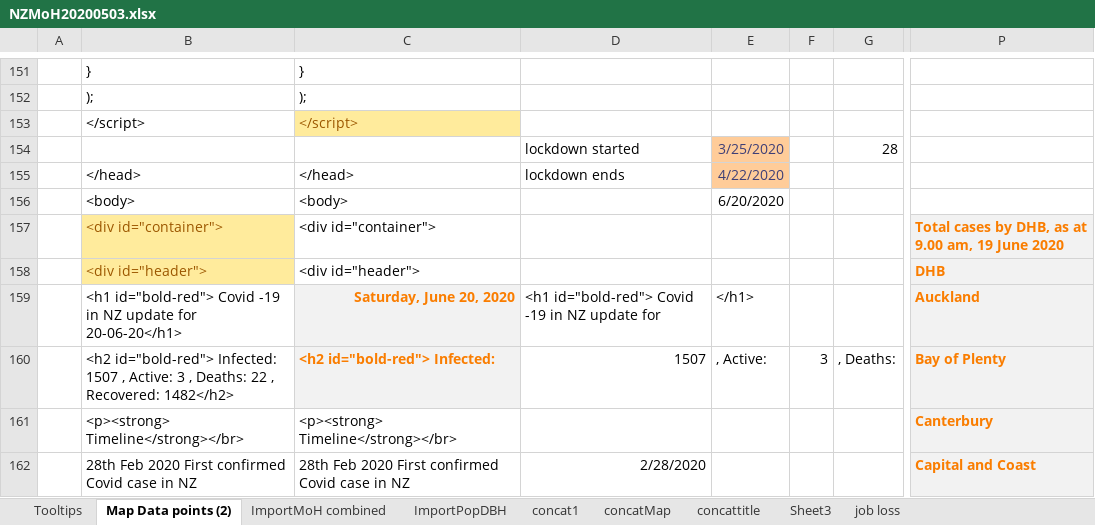
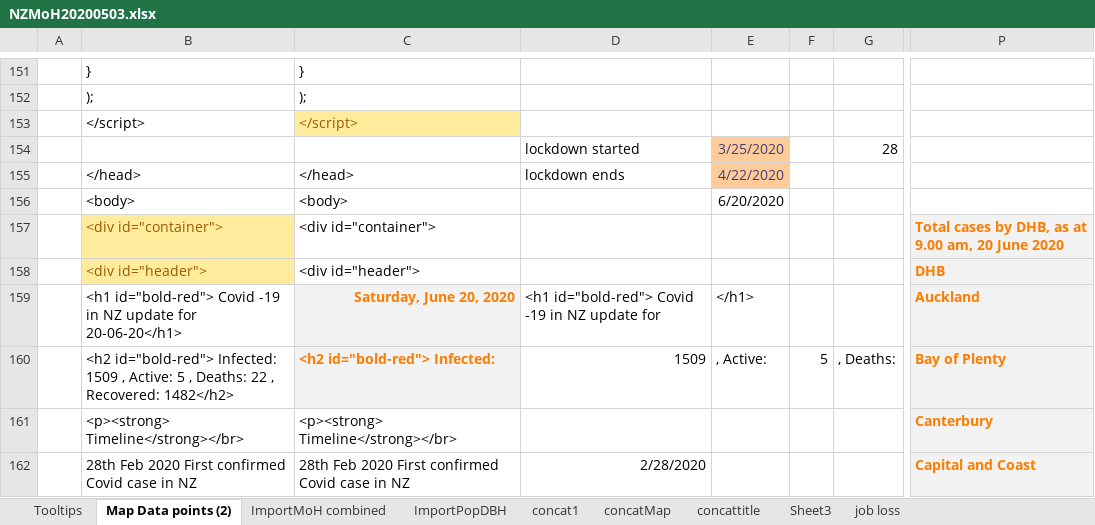
Before and after one commit to drakemax/TestGraphPage, an Excel workbook: NZMoH20200503.xlsx, sheet Map Data points (2), drawn as a sheet; only a part is shown, gaps mark what is left out; values as stored, in another font and other column widths than the file's, no borders; the diff covers the shown part only; the diff names each change by its address in the sheet, - before the commit and + after, or states it on an @@ line.

```diff
--- a/NZMoH20200503.xlsx (sheet Map Data points (2))
+++ b/NZMoH20200503.xlsx (sheet Map Data points (2))
-P157: …9.00 am, 19 June 2020
+P157: …9.00 am, 20 June 2020
-B160: …id="bold-red"> Infected: 1507 , Active: 3 , Deaths:…
+B160: …id="bold-red"> Infected: 1509 , Active: 5 , Deaths:…
-D160: 1507
+D160: 1509
-F160: 3
+F160: 5
```
Also changed, not shown: 66 edited cells elsewhere in this sheet, sheet ImportMoH combined, sheet Tooltips, 1 other file.
